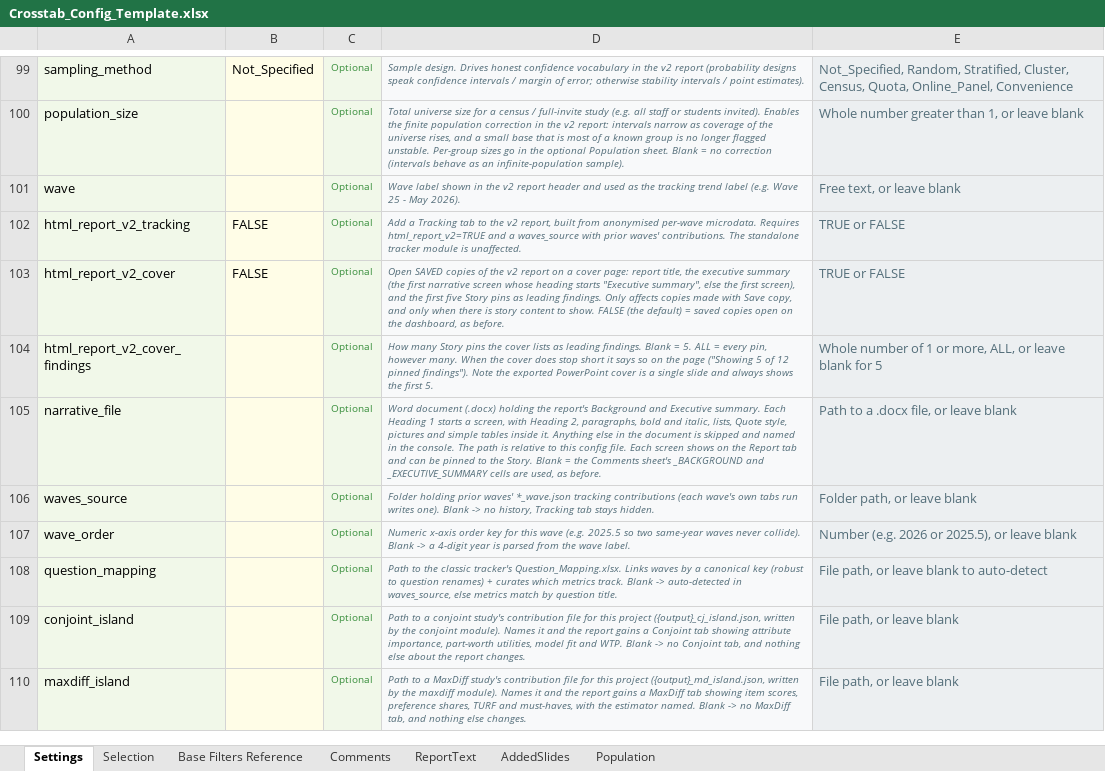
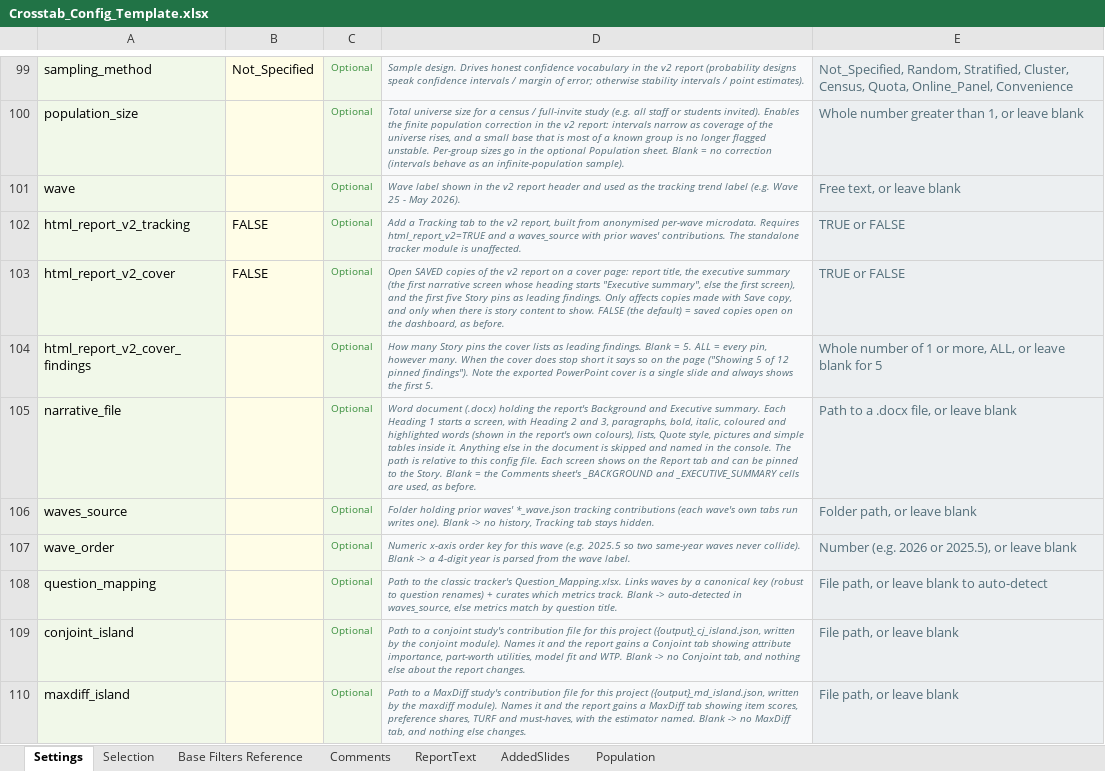
Before and after one commit to DuncanRBrett/Turas, an Excel workbook: modules/tabs/templates/Crosstab_Config_Template.xlsx, sheet Settings, drawn as a sheet; only a part is shown, gaps mark what is left out; values as stored, in another font and other column widths than the file's, no borders; the diff names each change by its address in the sheet, - before the commit and + after, or states it on an @@ line.

```diff
--- a/modules/tabs/templates/Crosstab_Config_Template.xlsx (sheet Settings)
+++ b/modules/tabs/templates/Crosstab_Config_Template.xlsx (sheet Settings)
-D105: …with Heading 2, paragraphs, bold and italic, lists, Quote…
+D105: …with Heading 2 and 3, paragraphs, bold, italic, coloured and highlighted words (shown in the report's own colours), lists, Quote…
```
Also changed, not shown: 7 other files.
